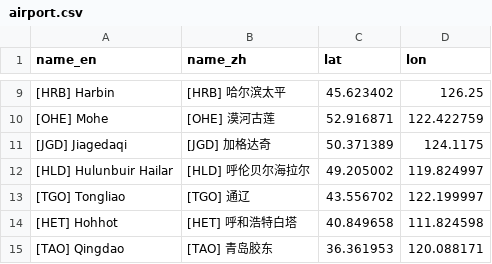
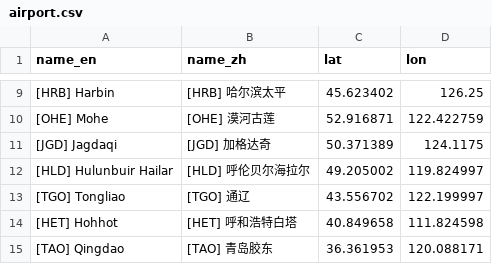
Before and after one commit to wu-ys/wheredidIgo, a CSV file: flights/airport.csv, drawn as a sheet; only a part is shown, gaps mark what is left out.

```diff
--- a/flights/airport.csv
+++ b/flights/airport.csv
@@ -10,3 +10,3 @@ name_en,name_zh,lat,lon
 [OHE] Mohe,[OHE] 漠河古莲,52.916871,122.422759
-[JGD] Jiagedaqi,[JGD] 加格达奇,50.371389,124.1175
+[JGD] Jagdaqi,[JGD] 加格达奇,50.371389,124.1175
 [HLD] Hulunbuir Hailar,[HLD] 呼伦贝尔海拉尔,49.205002,119.824997
```
Also changed, not shown: 11 other files.
